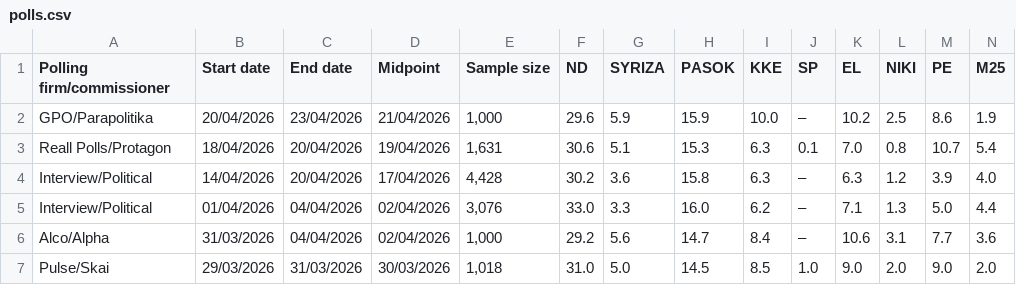
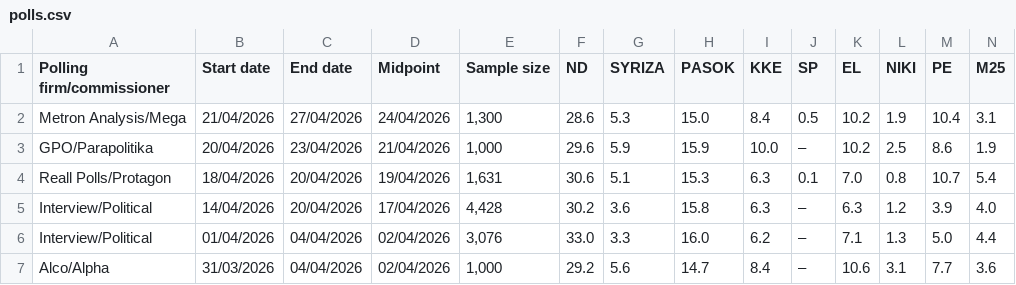
Before and after one commit to Dimitrysaf/the-unlabeled, a CSV file: public/polls.csv, drawn as a sheet; only a part is shown; the shorter side is filled out with more unchanged rows; rows hold the shown columns only; the diff names each change by its address in the sheet, - before the commit and + after, or states it on an @@ line.

Commit message:
(Metron Analysis/Mega) added poll row
	modified:   public/polls.csv

```diff
--- a/public/polls.csv
+++ b/public/polls.csv
+row 2: Metron Analysis/Mega | 21/04/2026 | 27/04/2026 | 24/04/2026 | 1,300 | 28.6 | 5.3 | 15.0 | 8.4 | 0.5 | 10.2 | 1.9 | 10.4 | 3.1
```
Also changed, not shown: 1 other file.
